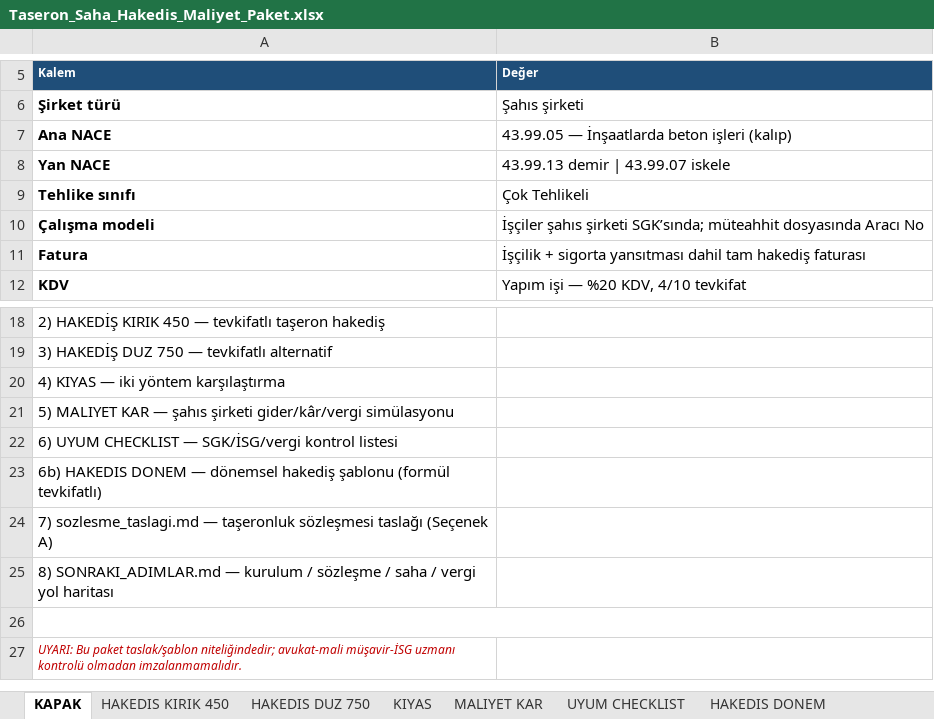
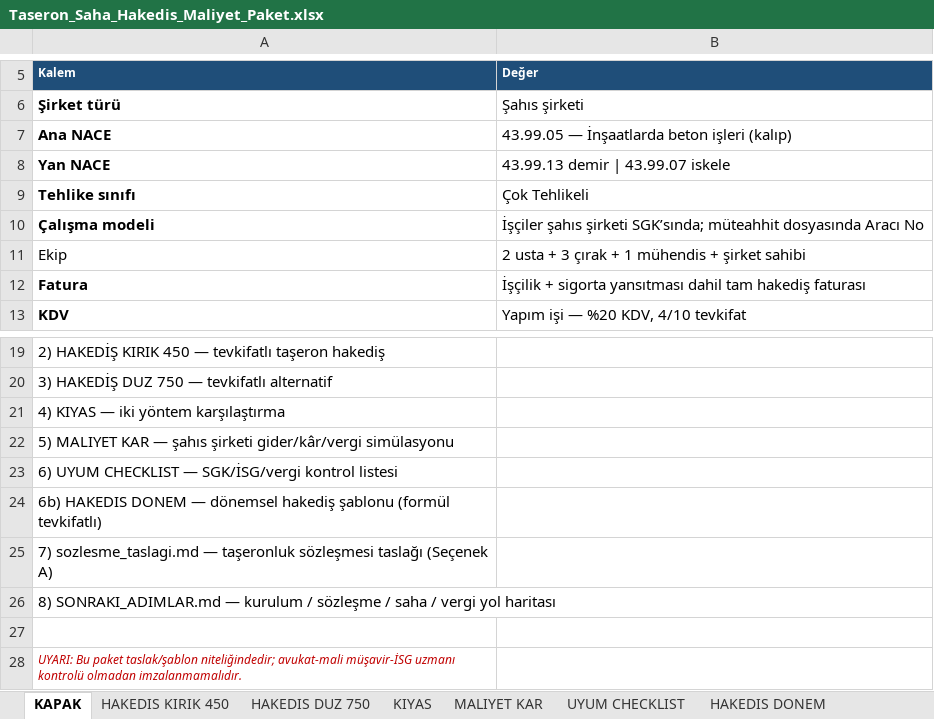
Before and after one commit to barsokrr/meka, an Excel workbook: metraj/taseron_paket/Taseron_Saha_Hakedis_Maliyet_Paket.xlsx, sheet KAPAK, drawn as a sheet; only a part is shown, gaps mark what is left out; values as stored, in another font and other column widths than the file's, no borders; removed rows and columns are numbered as before the commit, all else as after; the diff names each change by its address in the sheet, - before the commit and + after, or states it on an @@ line.

```diff
--- a/metraj/taseron_paket/Taseron_Saha_Hakedis_Maliyet_Paket.xlsx (sheet KAPAK)
+++ b/metraj/taseron_paket/Taseron_Saha_Hakedis_Maliyet_Paket.xlsx (sheet KAPAK)
+row 11: Ekip | 2 usta + 3 çırak + 1 mühendis + şirket sahibi
+A26:B26 merged
-A26:B26 merged
```
Also changed, not shown: sheet MALIYET KAR, sheet UYUM CHECKLIST, 2 other files.
